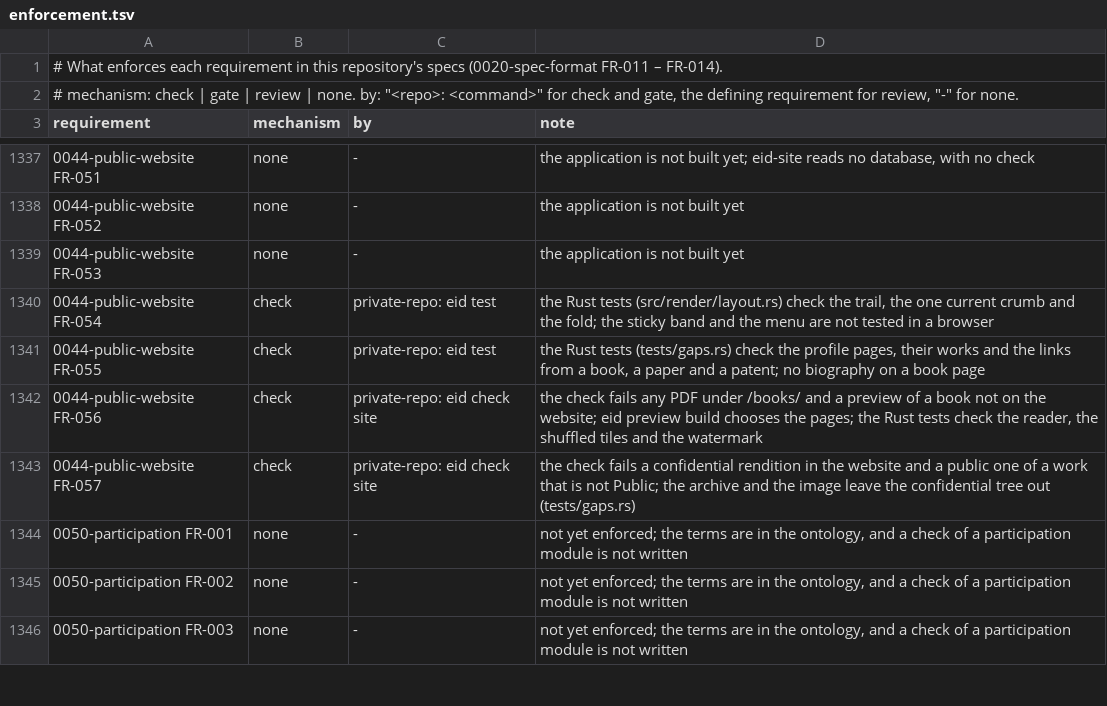
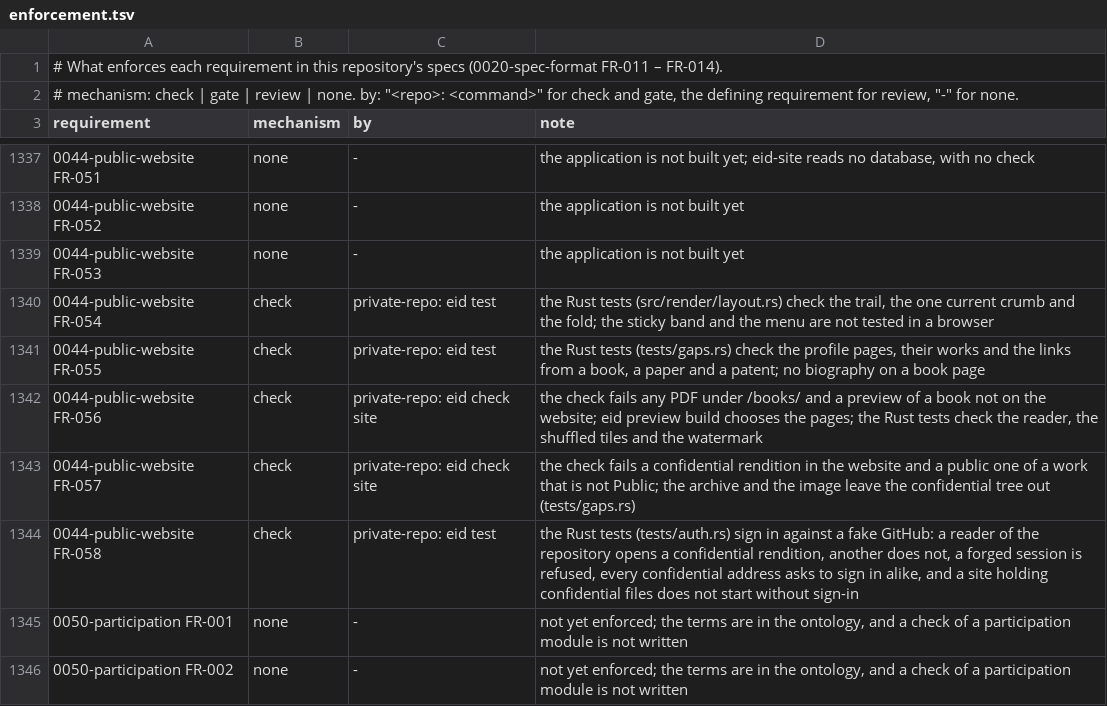
Before and after one commit to intellectual-frontiers/.github, a TSV file: spec-kit/enforcement.tsv, drawn as a sheet; only a part is shown, gaps mark what is left out; the shorter side is filled out with more unchanged rows; the diff names each change by its address in the sheet, - before the commit and + after, or states it on an @@ line.

Commit message:
Let the website serve confidential works behind GitHub sign-in (0044 FR-058)
A reader signs in with GitHub; only one GitHub says can read the vault's
repository opens a confidential rendition, for a session of at most
twelve hours in a cookie the program signs, with no GitHub token kept.
Every confidential address answers a reader not signed in alike. A
program that holds confidential renditions without sign-in configured
does not start. FR-057 lets an image hold the confidential tree only
behind this sign-in.

```diff
--- a/spec-kit/enforcement.tsv
+++ b/spec-kit/enforcement.tsv
+row 1344: 0044-public-website FR-058 | check | private-repo: eid test | the Rust tests (tests/auth.rs) sign in against a fake GitHub: a reader of the repository opens a confidential rendition, another does not, a forged session is refused, every confidential address asks to sign in alike, and a site holding confidential files does not start without sign-in
```
Also changed, not shown: 1 other file.
